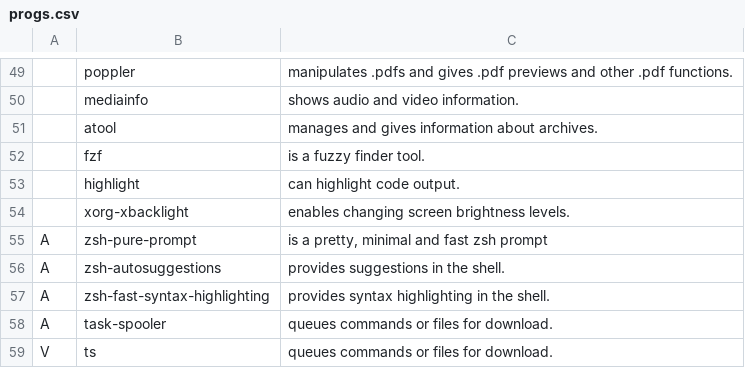
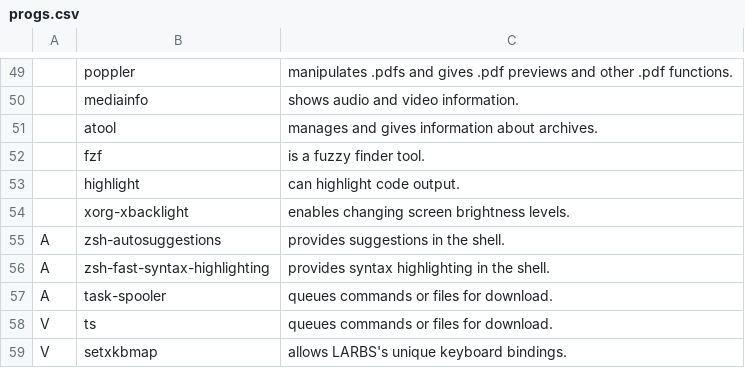
Before and after one commit to zedxlucian/LARBS, a CSV file: progs.csv, drawn as a sheet; only a part is shown, gaps mark what is left out; the shorter side is filled out with more unchanged rows; the diff names each change by its address in the sheet, - before the commit and + after, or states it on an @@ line.

Commit message:
Removing pure prompt install and fixing command to add git username

```diff
--- a/progs.csv
+++ b/progs.csv
-row 55: A | zsh-pure-prompt | is a pretty, minimal and fast zsh prompt
```
Also changed, not shown: 1 other file.
